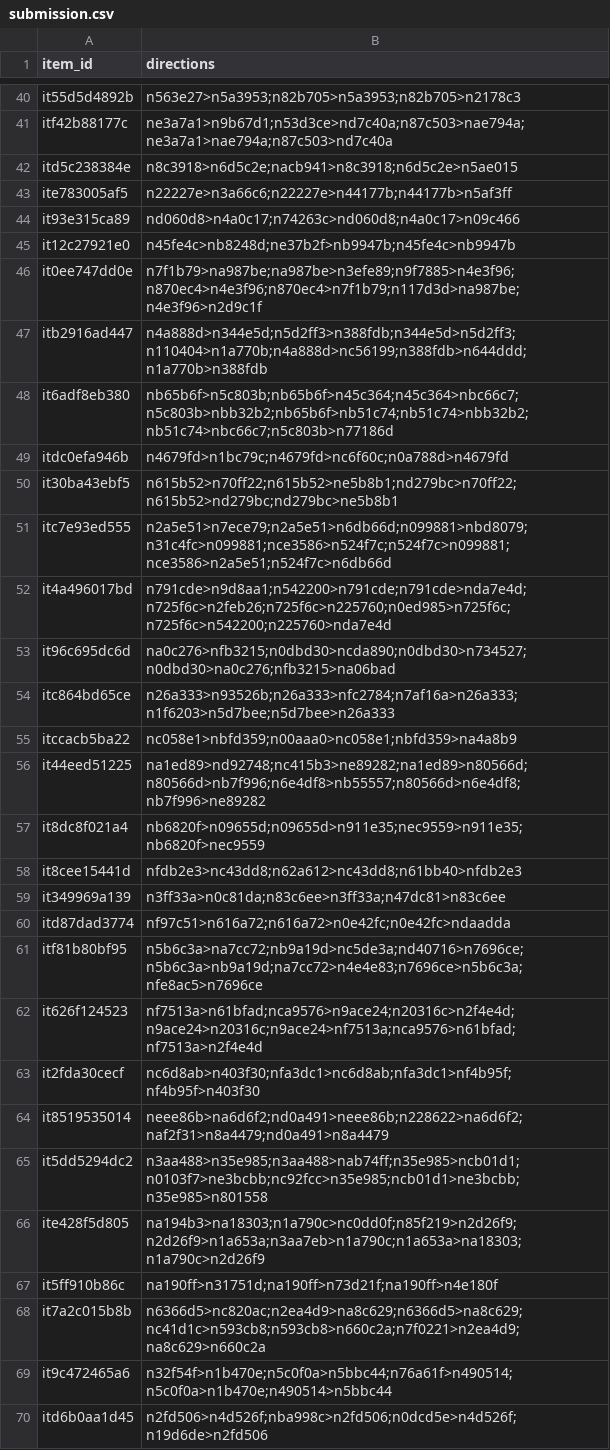
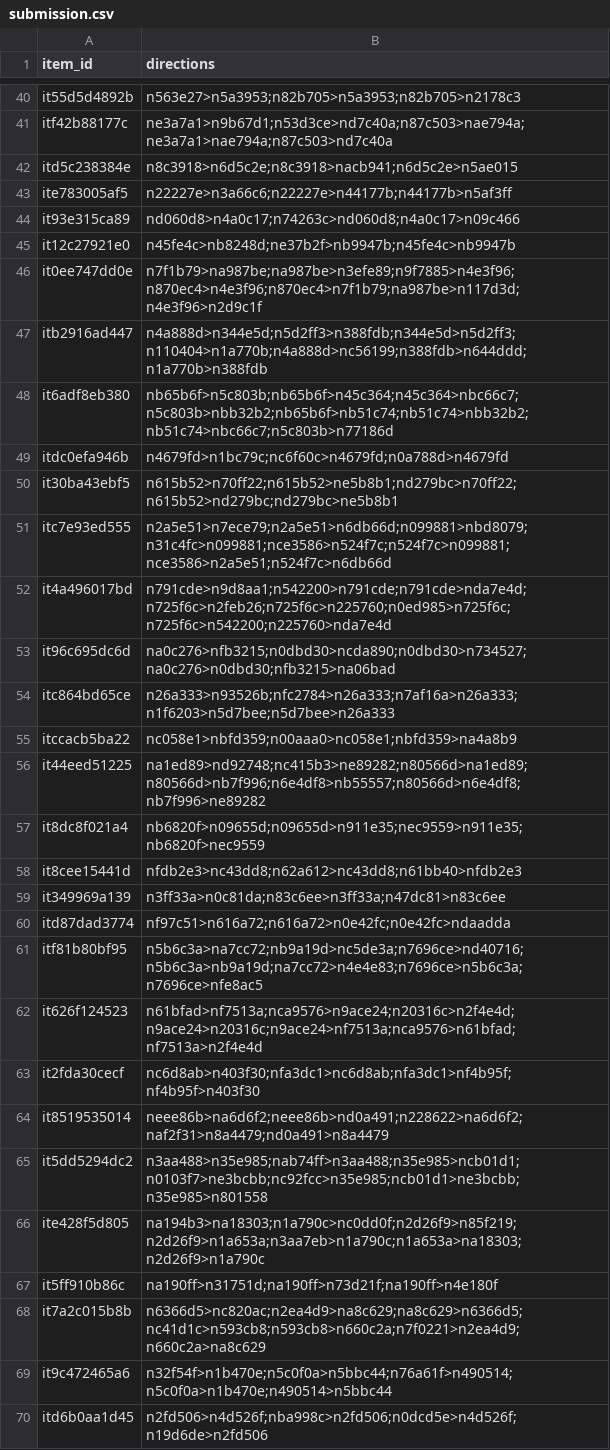
Before and after one commit to Yashmm7890/home-health-visit-delay, a CSV file: orienting-hierarchy-fragment/submission.csv, drawn as a sheet; only a part is shown, gaps mark what is left out; the diff covers the shown part only.

```diff
--- a/orienting-hierarchy-fragment/submission.csv
+++ b/orienting-hierarchy-fragment/submission.csv
@@ -41,3 +41,3 @@ it55d5d4892b,n563e27>n5a3953;n82b705>n5a3953;n82b705>n2178c3
 itf42b88177c,ne3a7a1>n9b67d1;n53d3ce>nd7c40a;n87c503>nae794a;ne3a7a1>nae794a;n87c503>nd7c40a
-itd5c238384e,n8c3918>n6d5c2e;nacb941>n8c3918;n6d5c2e>n5ae015
+itd5c238384e,n8c3918>n6d5c2e;n8c3918>nacb941;n6d5c2e>n5ae015
 ite783005af5,n22227e>n3a66c6;n22227e>n44177b;n44177b>n5af3ff
@@ -45,6 +45,6 @@ it93e315ca89,nd060d8>n4a0c17;n74263c>nd060d8;n4a0c17>n09c466
 it12c27921e0,n45fe4c>nb8248d;ne37b2f>nb9947b;n45fe4c>nb9947b
-it0ee747dd0e,n7f1b79>na987be;na987be>n3efe89;n9f7885>n4e3f96;n870ec4>n4e3f96;n870ec4>n7f1b79;n117d3d>na987be;n4e3f96>n2d9c1f
+it0ee747dd0e,n7f1b79>na987be;na987be>n3efe89;n9f7885>n4e3f96;n870ec4>n4e3f96;n870ec4>n7f1b79;na987be>n117d3d;n4e3f96>n2d9c1f
 itb2916ad447,n4a888d>n344e5d;n5d2ff3>n388fdb;n344e5d>n5d2ff3;n110404>n1a770b;n4a888d>nc56199;n388fdb>n644ddd;n1a770b>n388fdb
 it6adf8eb380,nb65b6f>n5c803b;nb65b6f>n45c364;n45c364>nbc66c7;n5c803b>nbb32b2;nb65b6f>nb51c74;nb51c74>nbb32b2;nb51c74>nbc66c7;n5c803b>n77186d
-itdc0efa946b,n4679fd>n1bc79c;n4679fd>nc6f60c;n0a788d>n4679fd
+itdc0efa946b,n4679fd>n1bc79c;nc6f60c>n4679fd;n0a788d>n4679fd
 it30ba43ebf5,n615b52>n70ff22;n615b52>ne5b8b1;nd279bc>n70ff22;n615b52>nd279bc;nd279bc>ne5b8b1
@@ -52,6 +52,6 @@ itc7e93ed555,n2a5e51>n7ece79;n2a5e51>n6db66d;n099881>nbd8079;n31c4fc>n099881;nce
 it4a496017bd,n791cde>n9d8aa1;n542200>n791cde;n791cde>nda7e4d;n725f6c>n2feb26;n725f6c>n225760;n0ed985>n725f6c;n725f6c>n542200;n225760>nda7e4d
-it96c695dc6d,na0c276>nfb3215;n0dbd30>ncda890;n0dbd30>n734527;n0dbd30>na0c276;nfb3215>na06bad
-itc864bd65ce,n26a333>n93526b;n26a333>nfc2784;n7af16a>n26a333;n1f6203>n5d7bee;n5d7bee>n26a333
+it96c695dc6d,na0c276>nfb3215;n0dbd30>ncda890;n0dbd30>n734527;na0c276>n0dbd30;nfb3215>na06bad
+itc864bd65ce,n26a333>n93526b;nfc2784>n26a333;n7af16a>n26a333;n1f6203>n5d7bee;n5d7bee>n26a333
 itccacb5ba22,nc058e1>nbfd359;n00aaa0>nc058e1;nbfd359>na4a8b9
-it44eed51225,na1ed89>nd92748;nc415b3>ne89282;na1ed89>n80566d;n80566d>nb7f996;n6e4df8>nb55557;n80566d>n6e4df8;nb7f996>ne89282
+it44eed51225,na1ed89>nd92748;nc415b3>ne89282;n80566d>na1ed89;n80566d>nb7f996;n6e4df8>nb55557;n80566d>n6e4df8;nb7f996>ne89282
 it8dc8f021a4,nb6820f>n09655d;n09655d>n911e35;nec9559>n911e35;nb6820f>nec9559
@@ -60,10 +60,10 @@ it349969a139,n3ff33a>n0c81da;n83c6ee>n3ff33a;n47dc81>n83c6ee
 itd87dad3774,nf97c51>n616a72;n616a72>n0e42fc;n0e42fc>ndaadda
-itf81b80bf95,n5b6c3a>na7cc72;nb9a19d>nc5de3a;nd40716>n7696ce;n5b6c3a>nb9a19d;na7cc72>n4e4e83;n7696ce>n5b6c3a;nfe8ac5>n7696ce
-it626f124523,nf7513a>n61bfad;nca9576>n9ace24;n20316c>n2f4e4d;n9ace24>n20316c;n9ace24>nf7513a;nca9576>n61bfad;nf7513a>n2f4e4d
+itf81b80bf95,n5b6c3a>na7cc72;nb9a19d>nc5de3a;n7696ce>nd40716;n5b6c3a>nb9a19d;na7cc72>n4e4e83;n7696ce>n5b6c3a;n7696ce>nfe8ac5
+it626f124523,n61bfad>nf7513a;nca9576>n9ace24;n20316c>n2f4e4d;n9ace24>n20316c;n9ace24>nf7513a;nca9576>n61bfad;nf7513a>n2f4e4d
 it2fda30cecf,nc6d8ab>n403f30;nfa3dc1>nc6d8ab;nfa3dc1>nf4b95f;nf4b95f>n403f30
-it8519535014,neee86b>na6d6f2;nd0a491>neee86b;n228622>na6d6f2;naf2f31>n8a4479;nd0a491>n8a4479
-it5dd5294dc2,n3aa488>n35e985;n3aa488>nab74ff;n35e985>ncb01d1;n0103f7>ne3bcbb;nc92fcc>n35e985;ncb01d1>ne3bcbb;n35e985>n801558
-ite428f5d805,na194b3>na18303;n1a790c>nc0dd0f;n85f219>n2d26f9;n2d26f9>n1a653a;n3aa7eb>n1a790c;n1a653a>na18303;n1a790c>n2d26f9
+it8519535014,neee86b>na6d6f2;neee86b>nd0a491;n228622>na6d6f2;naf2f31>n8a4479;nd0a491>n8a4479
+it5dd5294dc2,n3aa488>n35e985;nab74ff>n3aa488;n35e985>ncb01d1;n0103f7>ne3bcbb;nc92fcc>n35e985;ncb01d1>ne3bcbb;n35e985>n801558
+ite428f5d805,na194b3>na18303;n1a790c>nc0dd0f;n2d26f9>n85f219;n2d26f9>n1a653a;n3aa7eb>n1a790c;n1a653a>na18303;n2d26f9>n1a790c
 it5ff910b86c,na190ff>n31751d;na190ff>n73d21f;na190ff>n4e180f
-it7a2c015b8b,n6366d5>nc820ac;n2ea4d9>na8c629;n6366d5>na8c629;nc41d1c>n593cb8;n593cb8>n660c2a;n7f0221>n2ea4d9;na8c629>n660c2a
+it7a2c015b8b,n6366d5>nc820ac;n2ea4d9>na8c629;na8c629>n6366d5;nc41d1c>n593cb8;n593cb8>n660c2a;n7f0221>n2ea4d9;n660c2a>na8c629
 it9c472465a6,n32f54f>n1b470e;n5c0f0a>n5bbc44;n76a61f>n490514;n5c0f0a>n1b470e;n490514>n5bbc44
```
Also changed, not shown: 81 edited cells elsewhere in this file, 1 other file.
